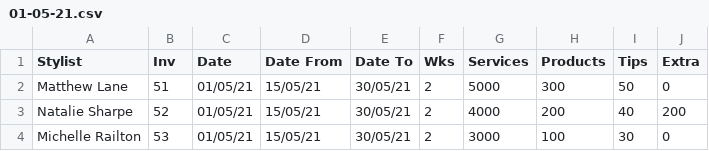
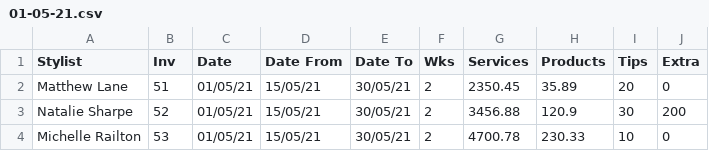
Before and after one commit to araquach/chairRenters, a CSV file: figures/01-05-21.csv, drawn as a sheet.

```diff
--- a/figures/01-05-21.csv
+++ b/figures/01-05-21.csv
@@ -1,4 +1,4 @@
 Stylist,Inv,Date,Date From,Date To,Wks,Services,Products,Tips,Extra
-Matthew Lane,51,01/05/21,15/05/21,30/05/21,2,5000,300,50,0
-Natalie Sharpe,52,01/05/21,15/05/21,30/05/21,2,4000,200,40,200
-Michelle Railton,53,01/05/21,15/05/21,30/05/21,2,3000,100,30,0
+Matthew Lane,51,01/05/21,15/05/21,30/05/21,2,2350.45,35.89,20,0
+Natalie Sharpe,52,01/05/21,15/05/21,30/05/21,2,3456.88,120.9,30,200
+Michelle Railton,53,01/05/21,15/05/21,30/05/21,2,4700.78,230.33,10,0
```
Also changed, not shown: 4 other files.
